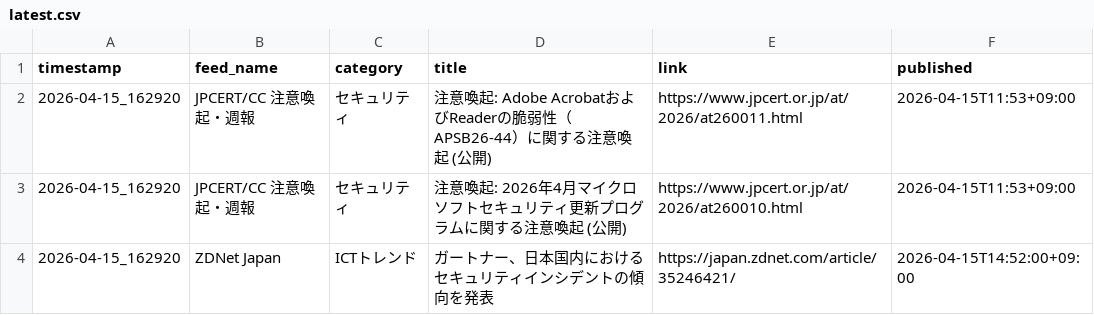
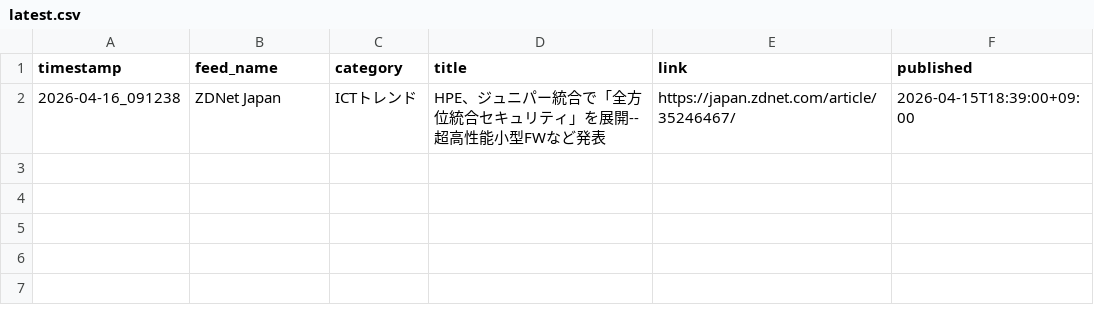
Before and after one commit to Keita50/rss_monitor, a CSV file: data/latest.csv, drawn as a sheet.

```diff
--- a/data/latest.csv
+++ b/data/latest.csv
@@ -1,4 +1,2 @@
 timestamp,feed_name,category,title,link,published
-2026-04-15_162920,JPCERT/CC 注意喚起・週報,セキュリティ,注意喚起: Adobe AcrobatおよびReaderの脆弱性（APSB26-44）に関する注意喚起 (公開),https://www.jpcert.or.jp/at/2026/at260011.html,2026-04-15T11:53+09:00
-2026-04-15_162920,JPCERT/CC 注意喚起・週報,セキュリティ,注意喚起: 2026年4月マイクロソフトセキュリティ更新プログラムに関する注意喚起 (公開),https://www.jpcert.or.jp/at/2026/at260010.html,2026-04-15T11:53+09:00
-2026-04-15_162920,ZDNet Japan,ICTトレンド,ガートナー、日本国内におけるセキュリティインシデントの傾向を発表,https://japan.zdnet.com/article/35246421/,2026-04-15T14:52:00+09:00
+2026-04-16_091238,ZDNet Japan,ICTトレンド,HPE、ジュニパー統合で「全方位統合セキュリティ」を展開--超高性能小型FWなど発表,https://japan.zdnet.com/article/35246467/,2026-04-15T18:39:00+09:00
```
Also changed, not shown: 2 other files.
